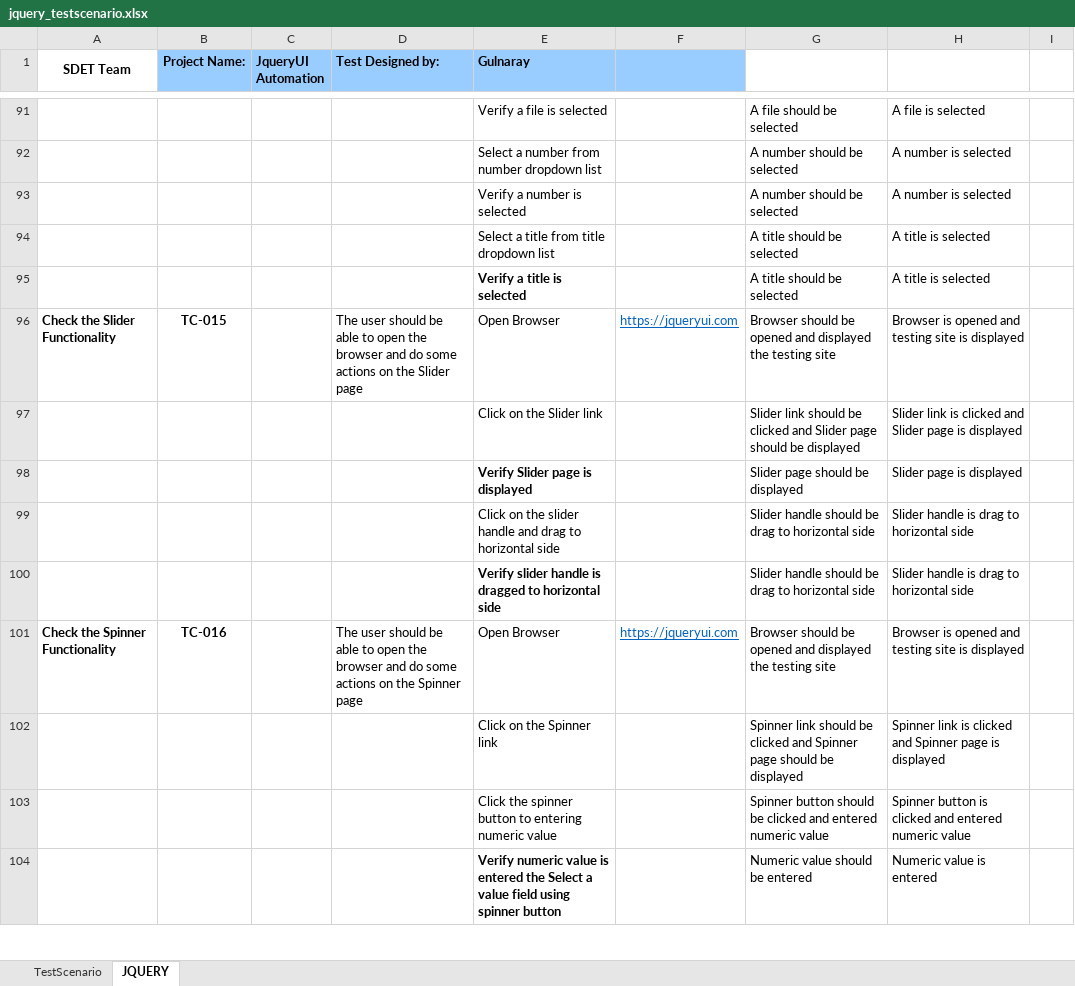
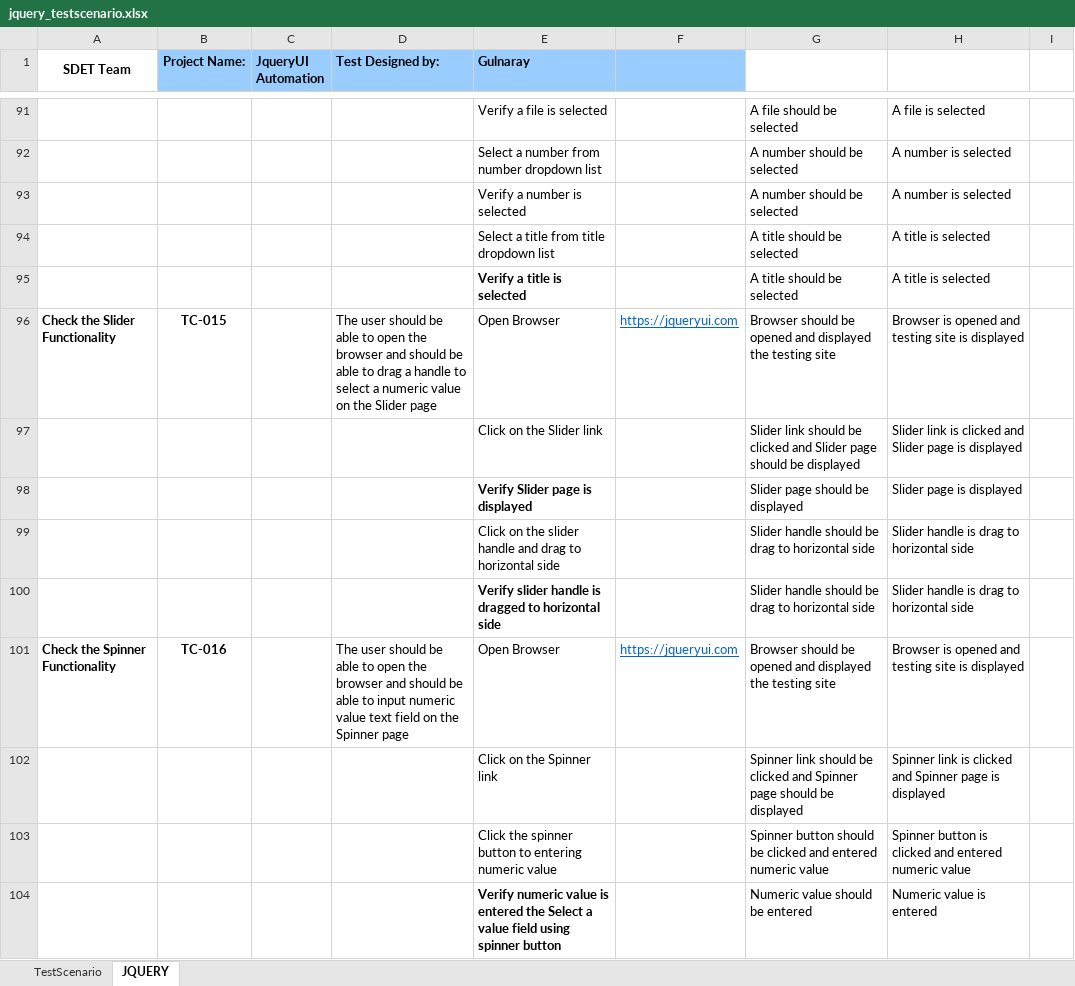
Before and after one commit to VenusElNa/FirstAssignment, an Excel workbook: source_file/jquery_testscenario.xlsx, sheet JQUERY, drawn as a sheet; only a part is shown, gaps mark what is left out; values as stored, in another font and other column widths than the file's, no borders; the diff covers the shown part only; the diff names each change by its address in the sheet, - before the commit and + after, or states it on an @@ line.

```diff
--- a/source_file/jquery_testscenario.xlsx (sheet JQUERY)
+++ b/source_file/jquery_testscenario.xlsx (sheet JQUERY)
-D96 (Test Designed by:): …browser and do some actions on the…
+D96 (Test Designed by:): …browser and should be able to drag a handle to select a numeric value on the…
-D101 (Test Designed by:): …browser and do some actions on the…
+D101 (Test Designed by:): …browser and should be able to input numeric value text field on the…
```
Also changed, not shown: 1 added row, 1 removed row and 16 edited cells elsewhere in this sheet, 1 other file.
